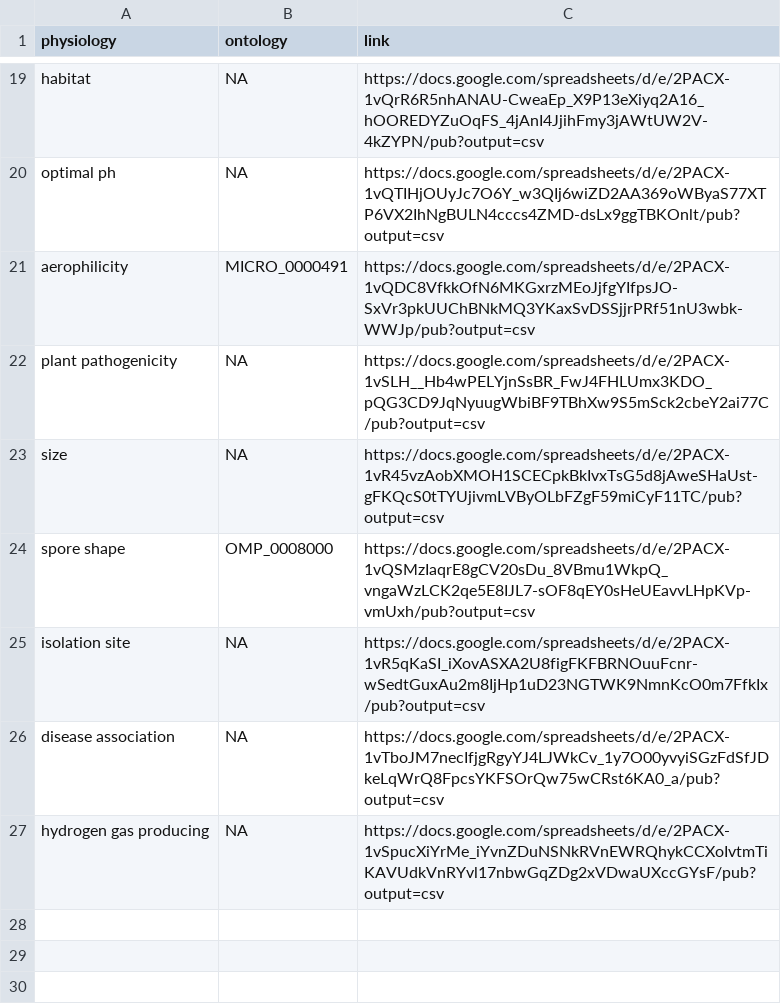
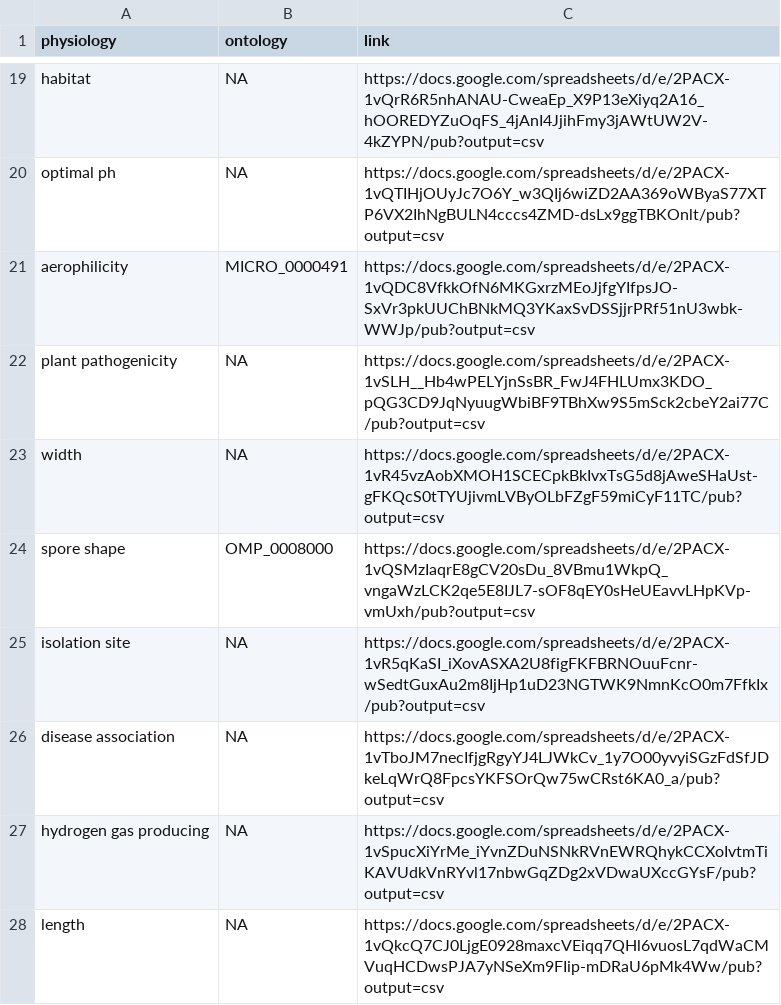
Before and after one commit to waldronlab/bugphyzz, a TSV file: inst/extdata/links.tsv, drawn as a sheet; only a part is shown, gaps mark what is left out.

Commit message:
Added length sheet. Seperared from width

```diff
--- a/inst/extdata/links.tsv
+++ b/inst/extdata/links.tsv
@@ -22,3 +22,3 @@
 "plant pathogenicity"	NA	"https://docs.google.com/spreadsheets/d/e/2PACX-1vSLH__Hb4wPELYjnSsBR_FwJ4FHLUmx3KDO_pQG3CD9JqNyuugWbiBF9TBhXw9S5mSck2cbeY2ai77C/pub?output=csv"
-"size"	NA	"https://docs.google.com/spreadsheets/d/e/2PACX-1vR45vzAobXMOH1SCECpkBkIvxTsG5d8jAweSHaUst-gFKQcS0tTYUjivmLVByOLbFZgF59miCyF11TC/pub?output=csv"
+"width"	NA	"https://docs.google.com/spreadsheets/d/e/2PACX-1vR45vzAobXMOH1SCECpkBkIvxTsG5d8jAweSHaUst-gFKQcS0tTYUjivmLVByOLbFZgF59miCyF11TC/pub?output=csv"
 "spore shape"	OMP_0008000	"https://docs.google.com/spreadsheets/d/e/2PACX-1vQSMzIaqrE8gCV20sDu_8VBmu1WkpQ_vngaWzLCK2qe5E8IJL7-sOF8qEY0sHeUEavvLHpKVp-vmUxh/pub?output=csv"
@@ -27 +27,2 @@
 "hydrogen gas producing"	NA	"https://docs.google.com/spreadsheets/d/e/2PACX-1vSpucXiYrMe_iYvnZDuNSNkRVnEWRQhykCCXoIvtmTiKAVUdkVnRYvl17nbwGqZDg2xVDwaUXccGYsF/pub?output=csv"
+"length"	NA	"https://docs.google.com/spreadsheets/d/e/2PACX-1vQkcQ7CJ0LjgE0928maxcVEiqq7QHl6vuosL7qdWaCMVuqHCDwsPJA7yNSeXm9FIip-mDRaU6pMk4Ww/pub?output=csv"
```
